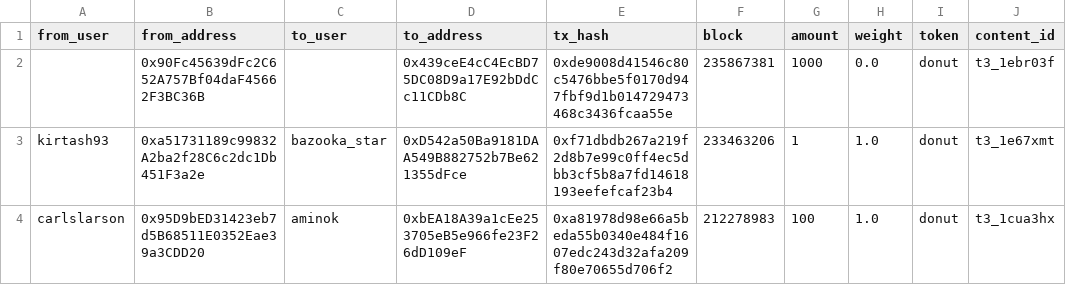
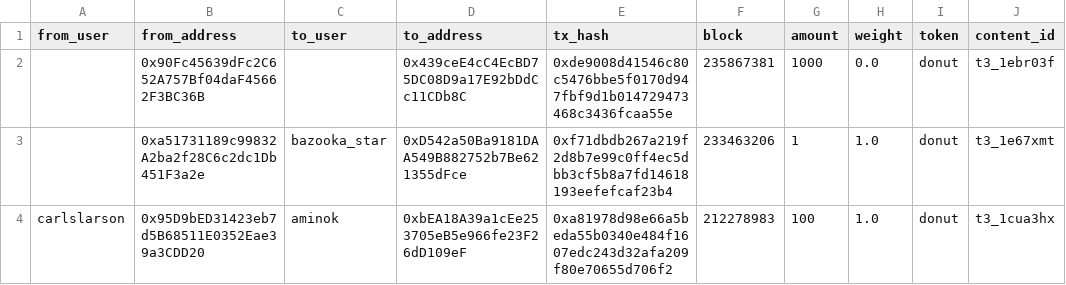
Before and after one commit to mattg1981/donut-bot-output, a CSV file: onchain_tips/onchain_tips.csv, drawn as a sheet; only a part is shown; the diff names each change by its address in the sheet, - before the commit and + after, or states it on an @@ line.

```diff
--- a/onchain_tips/onchain_tips.csv
+++ b/onchain_tips/onchain_tips.csv
-A3 (from_user): kirtash93
+A3 (from_user): (empty)
```
Also changed, not shown: 1 other file.
